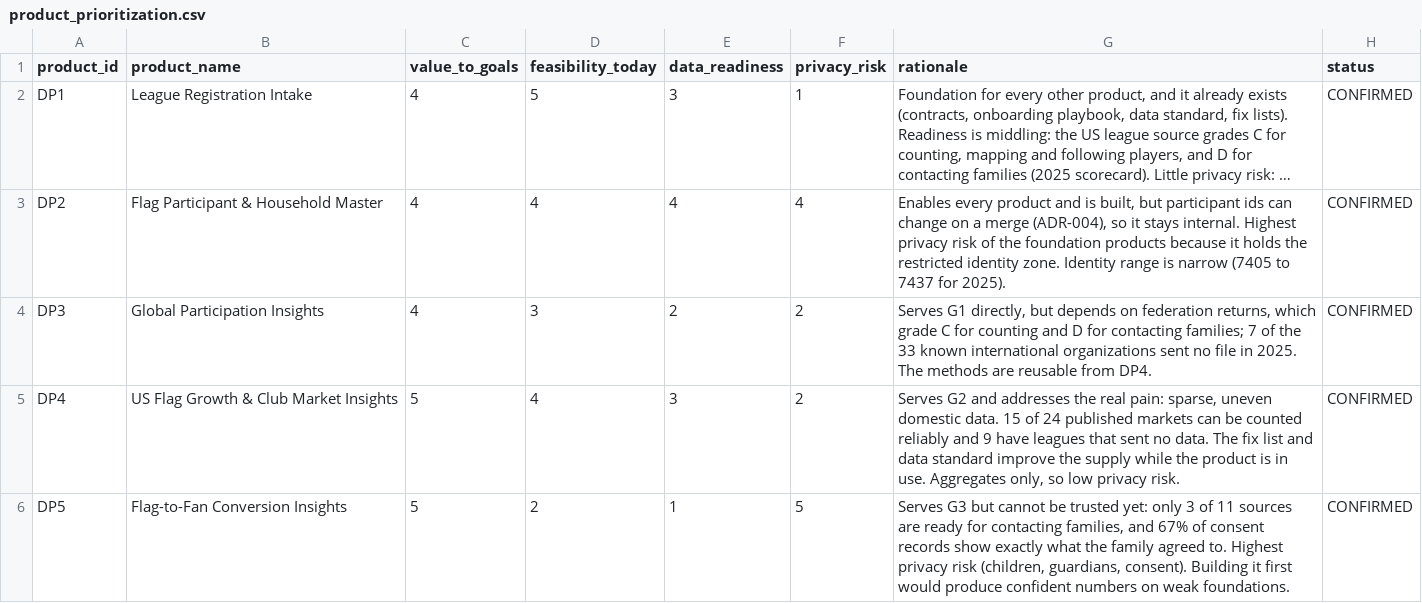
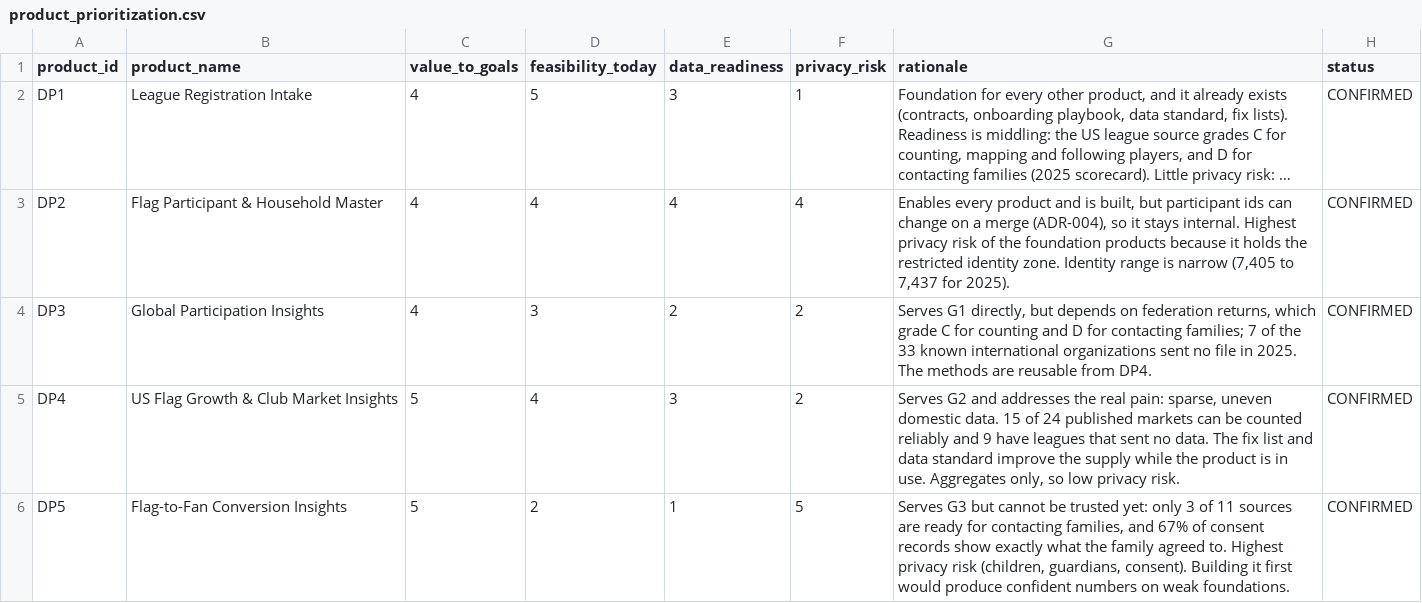
Before and after one commit to anna-malakhova-anna/football-project-next-gen, a CSV file: dbt/seeds/product_prioritization.csv, drawn as a sheet; long unchanged cells end in …; the diff names each change by its address in the sheet, - before the commit and + after, or states it on an @@ line.

```diff
--- a/dbt/seeds/product_prioritization.csv
+++ b/dbt/seeds/product_prioritization.csv
-G3 (rationale): …is narrow (7405 to 7437 for 2025).
+G3 (rationale): …is narrow (7,405 to 7,437 for 2025).
```
Also changed, not shown: 4 other files.
